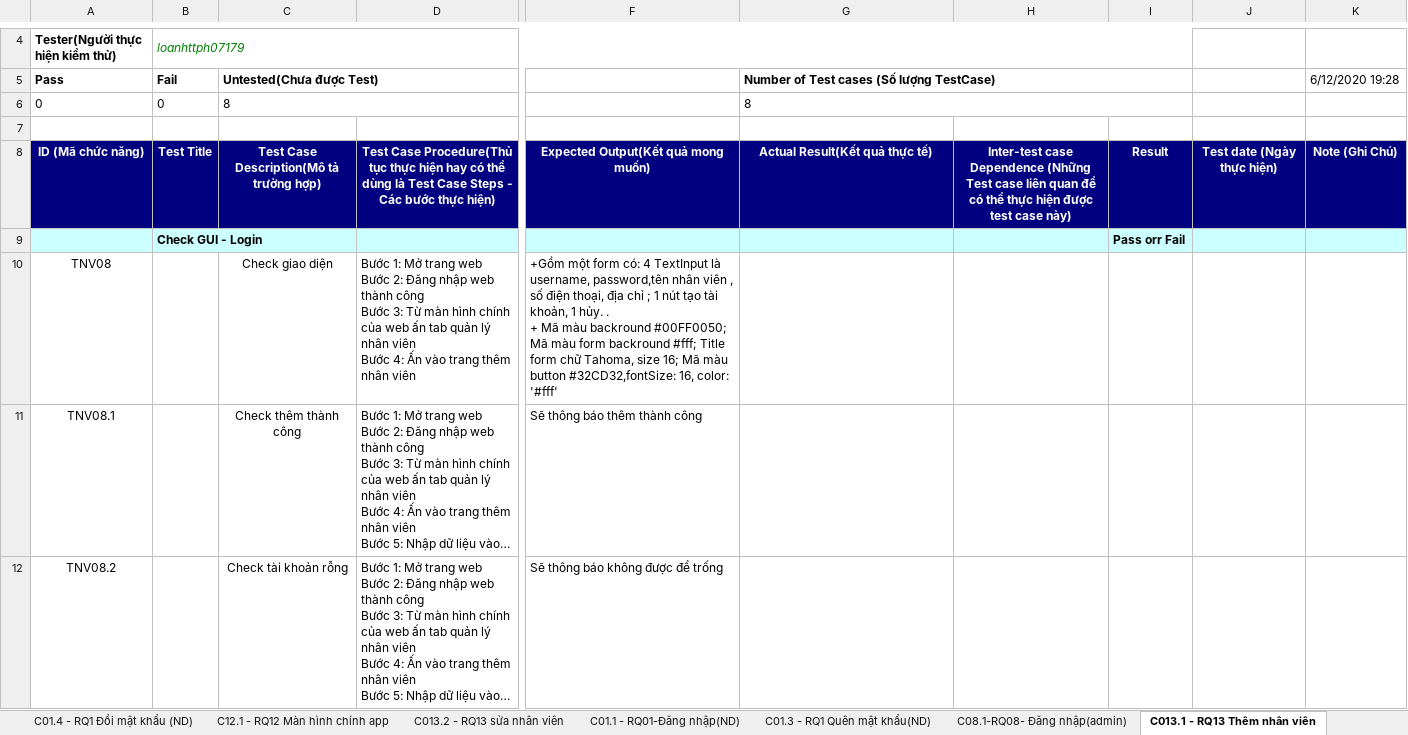
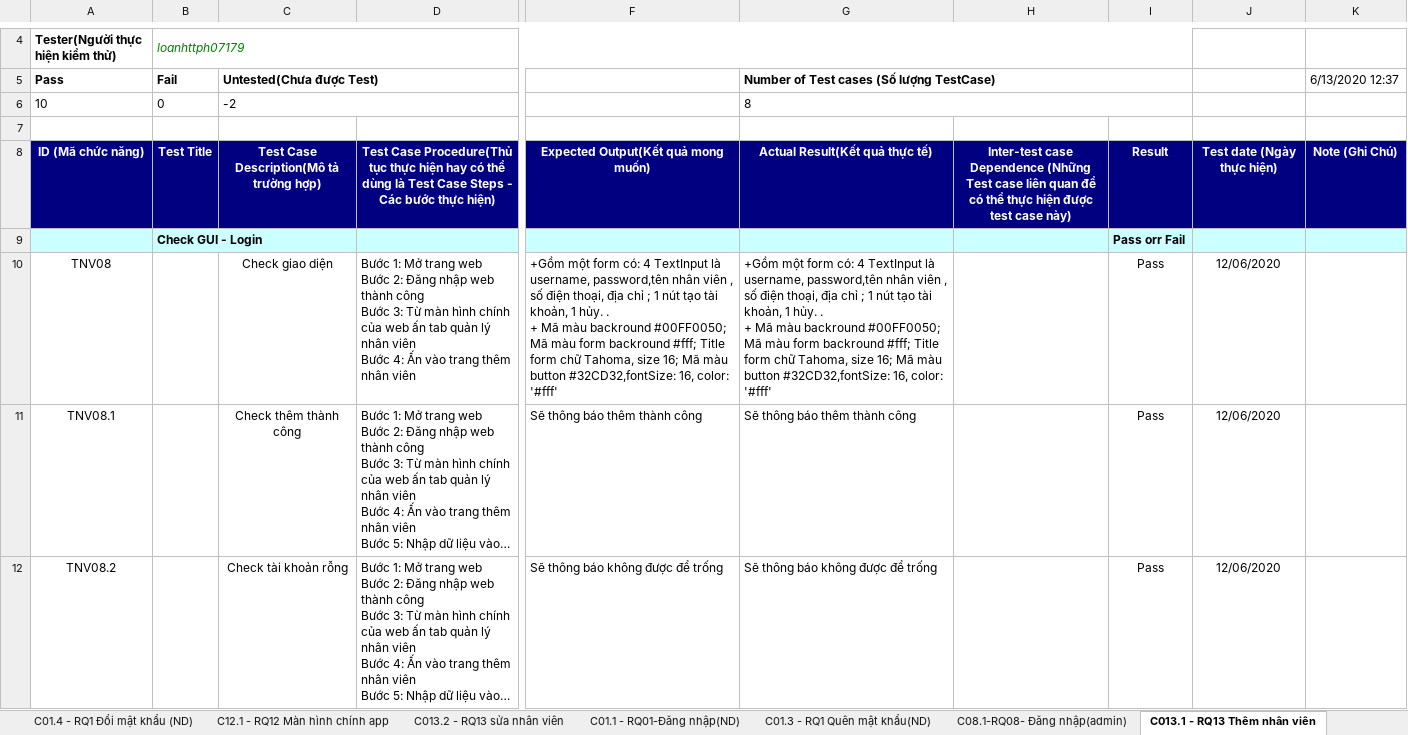
Before and after one commit to NguyenThanhNam2710/NHOM-5-PT14351-MOB-Agile-MOB104-Sever, an Excel workbook: Tester/Template_TestReport.loan.xlsx, sheet C013.1 - RQ13 Thêm nhân viên, drawn as a sheet; only a part is shown, gaps mark what is left out; long unchanged cells end in …; values as stored, in another font and other column widths than the file's, no borders; ↵ is a line break in a cell; the diff covers the shown part only; the diff names each change by its address in the sheet, - before the commit and + after, or states it on an @@ line.

Commit message:
Cập nhật file Template_TestReport.loan.xlsx

```diff
--- a/Tester/Template_TestReport.loan.xlsx (sheet C013.1 - RQ13 Thêm nhân viên)
+++ b/Tester/Template_TestReport.loan.xlsx (sheet C013.1 - RQ13 Thêm nhân viên)
-K5: 6/12/2020 19:28
+K5: 6/13/2020 12:37
-A6 (Pass): 0
+A6 (Pass): 10
-C6 (Untested(Chưa được Test)): 8
+C6 (Untested(Chưa được Test)): -2
-G10: (empty)
+G10: +Gồm một form có: 4 TextInput là username, password,tên nhân viên , số điện thoại, địa chỉ ; 1 nút tạo tài khoản, 1 hủy. . ↵ + Mã màu backround #00FF0050; Mã màu form backround #fff; Title form chữ Tahoma, size 16; Mã màu button #32CD32,fontSize: 16, color: '#fff'
-I10:I12: (empty)
+I10:I12: Pass
-J10:J12: (empty)
+J10:J12: 12/06/2020
-G11: (empty)
+G11: Sẽ thông báo thêm thành công
-G12: (empty)
+G12: Sẽ thông báo không được để trống
```
Also changed, not shown: 21 edited cells elsewhere in this sheet, sheet C08.1-RQ08- Đăng nhập(admin), sheet C013.3-RQ13 Xóa nhân viên, sheet Cover (Tổng quan), sheet C01.3 - RQ1 Quên mật khẩu(ND), sheet C12.1 - RQ12 Màn hình chính app, sheet C01.1 - RQ01-Đăng nhập(ND), 3 more sheets.
